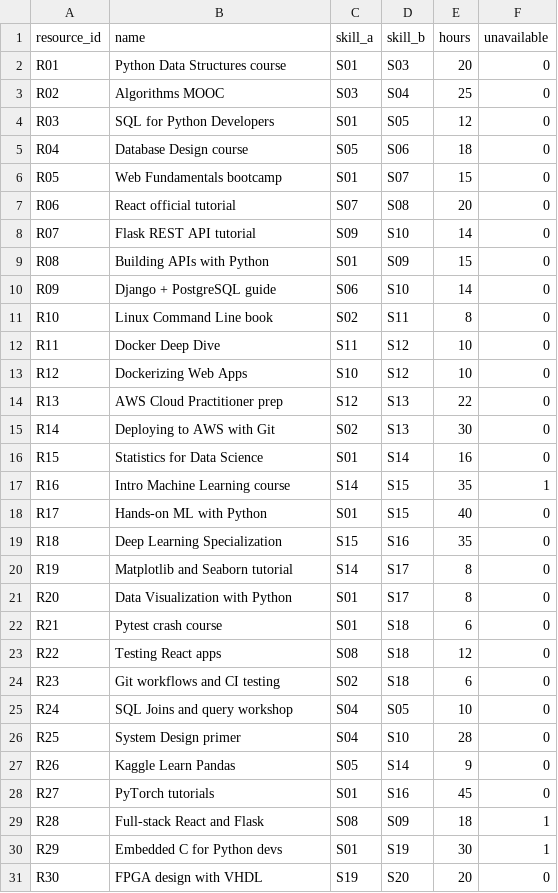
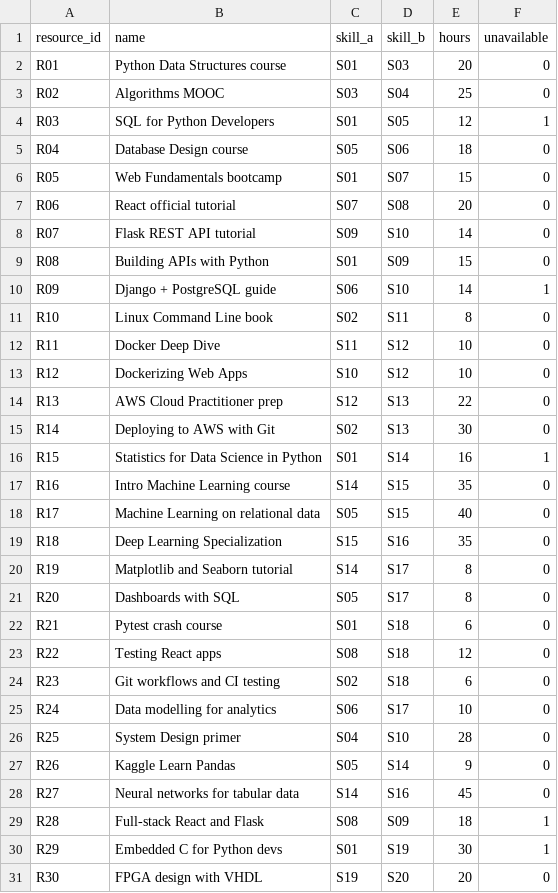
Before and after one commit to HamnaAliKhan/career-roadmap-optimizer, a CSV file: data/resources.csv, drawn as a sheet.

Commit message:
Make roadmap depend on the student's starting skills
- Part B skips activities for skills the student already has (reported as already known)
- Cluster the skill graph: core/web, systems, data science, hardware;
  programming-to-data bridges (R03, R09, R15) unavailable
- Default student now knows Python, Git and SQL
- Tests for known-skill exclusion and roadmaps differing by starting skills

```diff
--- a/data/resources.csv
+++ b/data/resources.csv
@@ -3,3 +3,3 @@ R01,Python Data Structures course,S01,S03,20,0
 R02,Algorithms MOOC,S03,S04,25,0
-R03,SQL for Python Developers,S01,S05,12,0
+R03,SQL for Python Developers,S01,S05,12,1
 R04,Database Design course,S05,S06,18,0
@@ -9,3 +9,3 @@ R07,Flask REST API tutorial,S09,S10,14,0
 R08,Building APIs with Python,S01,S09,15,0
-R09,Django + PostgreSQL guide,S06,S10,14,0
+R09,Django + PostgreSQL guide,S06,S10,14,1
 R10,Linux Command Line book,S02,S11,8,0
@@ -15,8 +15,8 @@ R13,AWS Cloud Practitioner prep,S12,S13,22,0
 R14,Deploying to AWS with Git,S02,S13,30,0
-R15,Statistics for Data Science,S01,S14,16,0
-R16,Intro Machine Learning course,S14,S15,35,1
-R17,Hands-on ML with Python,S01,S15,40,0
+R15,Statistics for Data Science in Python,S01,S14,16,1
+R16,Intro Machine Learning course,S14,S15,35,0
+R17,Machine Learning on relational data,S05,S15,40,0
 R18,Deep Learning Specialization,S15,S16,35,0
 R19,Matplotlib and Seaborn tutorial,S14,S17,8,0
-R20,Data Visualization with Python,S01,S17,8,0
+R20,Dashboards with SQL,S05,S17,8,0
 R21,Pytest crash course,S01,S18,6,0
@@ -24,6 +24,6 @@ R22,Testing React apps,S08,S18,12,0
 R23,Git workflows and CI testing,S02,S18,6,0
-R24,SQL Joins and query workshop,S04,S05,10,0
+R24,Data modelling for analytics,S06,S17,10,0
 R25,System Design primer,S04,S10,28,0
 R26,Kaggle Learn Pandas,S05,S14,9,0
-R27,PyTorch tutorials,S01,S16,45,0
+R27,Neural networks for tabular data,S14,S16,45,0
 R28,Full-stack React and Flask,S08,S09,18,1
```
Also changed, not shown: 9 other files.
